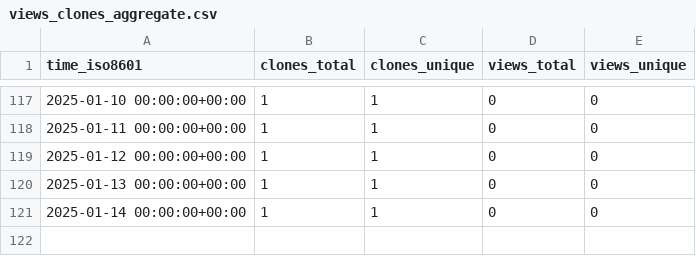
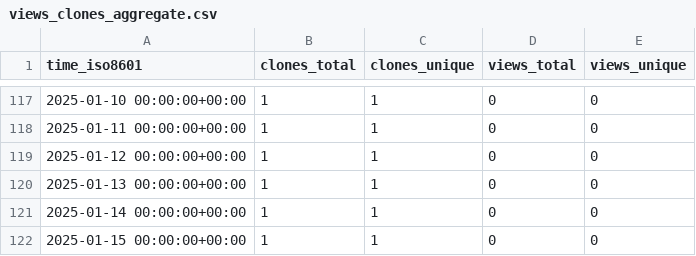
Before and after one commit to VTUL-CDRS/Serverless-3D-UNet-prediction, a CSV file: VTUL-CDRS/Serverless-3D-UNet-prediction/ghrs-data/views_clones_aggregate.csv, drawn as a sheet; only a part is shown, gaps mark what is left out; the diff names each change by its address in the sheet, - before the commit and + after, or states it on an @@ line.

```diff
--- a/VTUL-CDRS/Serverless-3D-UNet-prediction/ghrs-data/views_clones_aggregate.csv
+++ b/VTUL-CDRS/Serverless-3D-UNet-prediction/ghrs-data/views_clones_aggregate.csv
+row 122: 2025-01-15 00:00:00+00:00 | 1 | 1 | 0 | 0
```
Also changed, not shown: 1 other file.
